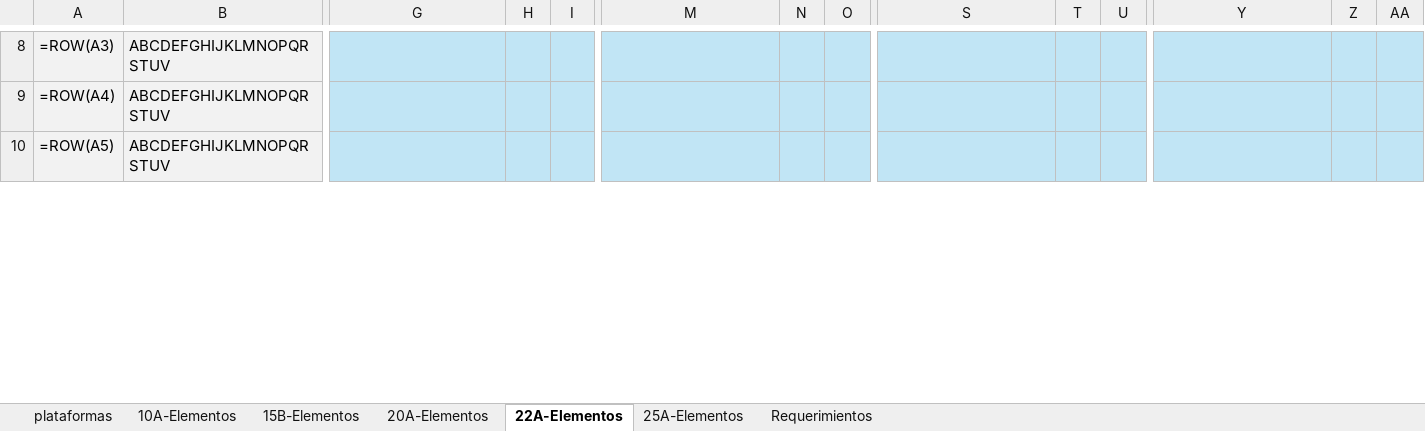
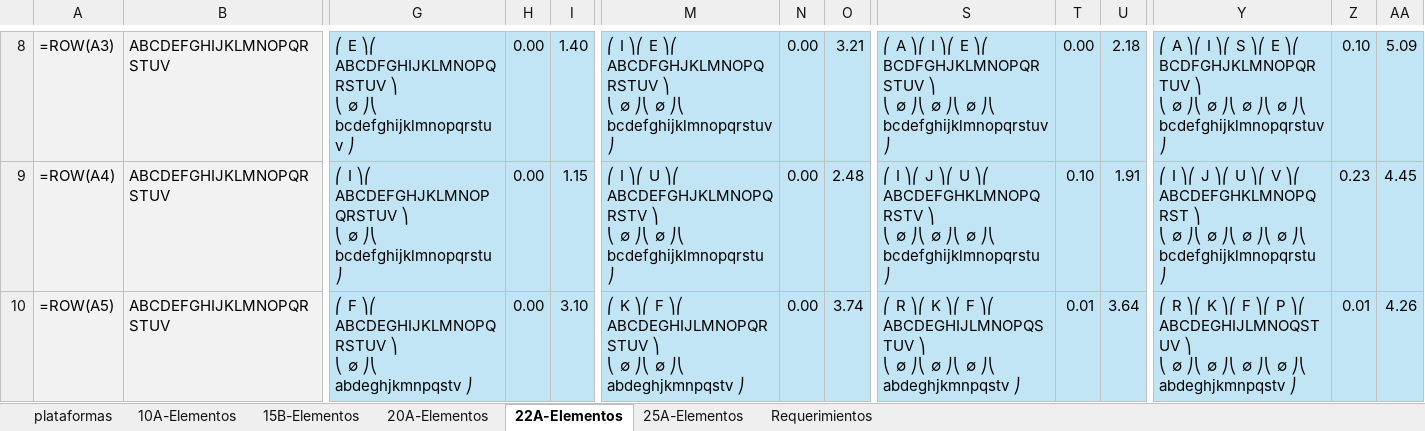
Before and after one commit to altamayo02/kmip, an Excel workbook: data/evaluation/MIKP - Datos Prueba.xlsx, sheet 22A-Elementos, drawn as a sheet; only a part is shown, gaps mark what is left out; values as stored, in another font and other column widths than the file's, no borders; formulas without a stored value are shown as written; ↵ is a line break in a cell; the diff covers the shown part only; the diff names each change by its address in the sheet, - before the commit and + after, or states it on an @@ line.

```diff
--- a/data/evaluation/MIKP - Datos Prueba.xlsx (sheet 22A-Elementos)
+++ b/data/evaluation/MIKP - Datos Prueba.xlsx (sheet 22A-Elementos)
-G8: (empty)
+G8: ⎛ E ⎞⎛ ABCDFGHIJKLMNOPQRSTUV ⎞ ↵ ⎝ ∅ ⎠⎝ bcdefghijklmnopqrstuv ⎠
-H8:H10: (empty)
+H8:H10: 0.00
-I8: (empty)
+I8: 1.40
-M8: (empty)
+M8: ⎛ I ⎞⎛ E ⎞⎛ ABCDFGHJKLMNOPQRSTUV ⎞ ↵ ⎝ ∅ ⎠⎝ ∅ ⎠⎝ bcdefghijklmnopqrstuv ⎠
-N8:N10: (empty)
+N8:N10: 0.00
-O8: (empty)
+O8: 3.21
-S8: (empty)
+S8: ⎛ A ⎞⎛ I ⎞⎛ E ⎞⎛ BCDFGHJKLMNOPQRSTUV ⎞ ↵ ⎝ ∅ ⎠⎝ ∅ ⎠⎝ ∅ ⎠⎝ bcdefghijklmnopqrstuv ⎠
-T8: (empty)
+T8: 0.00
-U8: (empty)
+U8: 2.18
-Y8: (empty)
+Y8: ⎛ A ⎞⎛ I ⎞⎛ S ⎞⎛ E ⎞⎛ BCDFGHJKLMNOPQRTUV ⎞ ↵ ⎝ ∅ ⎠⎝ ∅ ⎠⎝ ∅ ⎠⎝ ∅ ⎠⎝ bcdefghijklmnopqrstuv ⎠
-Z8: (empty)
+Z8: 0.10
-AA8: (empty)
+AA8: 5.09
-G9: (empty)
+G9: ⎛ I ⎞⎛ ABCDEFGHJKLMNOPQRSTUV ⎞ ↵ ⎝ ∅ ⎠⎝ bcdefghijklmnopqrstu ⎠
-I9: (empty)
+I9: 1.15
-M9: (empty)
+M9: ⎛ I ⎞⎛ U ⎞⎛ ABCDEFGHJKLMNOPQRSTV ⎞ ↵ ⎝ ∅ ⎠⎝ ∅ ⎠⎝ bcdefghijklmnopqrstu ⎠
-O9: (empty)
+O9: 2.48
-S9: (empty)
+S9: ⎛ I ⎞⎛ J ⎞⎛ U ⎞⎛ ABCDEFGHKLMNOPQRSTV ⎞ ↵ ⎝ ∅ ⎠⎝ ∅ ⎠⎝ ∅ ⎠⎝ bcdefghijklmnopqrstu ⎠
-T9: (empty)
+T9: 0.10
-U9: (empty)
+U9: 1.91
-Y9: (empty)
+Y9: ⎛ I ⎞⎛ J ⎞⎛ U ⎞⎛ V ⎞⎛ ABCDEFGHKLMNOPQRST ⎞ ↵ ⎝ ∅ ⎠⎝ ∅ ⎠⎝ ∅ ⎠⎝ ∅ ⎠⎝ bcdefghijklmnopqrstu ⎠
-Z9: (empty)
+Z9: 0.23
-AA9: (empty)
+AA9: 4.45
-G10: (empty)
+G10: ⎛ F ⎞⎛ ABCDEGHIJKLMNOPQRSTUV ⎞ ↵ ⎝ ∅ ⎠⎝ abdeghjkmnpqstv ⎠
-I10: (empty)
+I10: 3.10
-M10: (empty)
+M10: ⎛ K ⎞⎛ F ⎞⎛ ABCDEGHIJLMNOPQRSTUV ⎞ ↵ ⎝ ∅ ⎠⎝ ∅ ⎠⎝ abdeghjkmnpqstv ⎠
-O10: (empty)
+O10: 3.74
-S10: (empty)
+S10: ⎛ R ⎞⎛ K ⎞⎛ F ⎞⎛ ABCDEGHIJLMNOPQSTUV ⎞ ↵ ⎝ ∅ ⎠⎝ ∅ ⎠⎝ ∅ ⎠⎝ abdeghjkmnpqstv ⎠
-T10: (empty)
+T10: 0.01
-U10: (empty)
+U10: 3.64
-Y10: (empty)
+Y10: ⎛ R ⎞⎛ K ⎞⎛ F ⎞⎛ P ⎞⎛ ABCDEGHIJLMNOQSTUV ⎞ ↵ ⎝ ∅ ⎠⎝ ∅ ⎠⎝ ∅ ⎠⎝ ∅ ⎠⎝ abdeghjkmnpqstv ⎠
-Z10: (empty)
+Z10: 0.01
-AA10: (empty)
+AA10: 4.26
```
Also changed, not shown: 564 edited cells elsewhere in this sheet, 2 other files.
